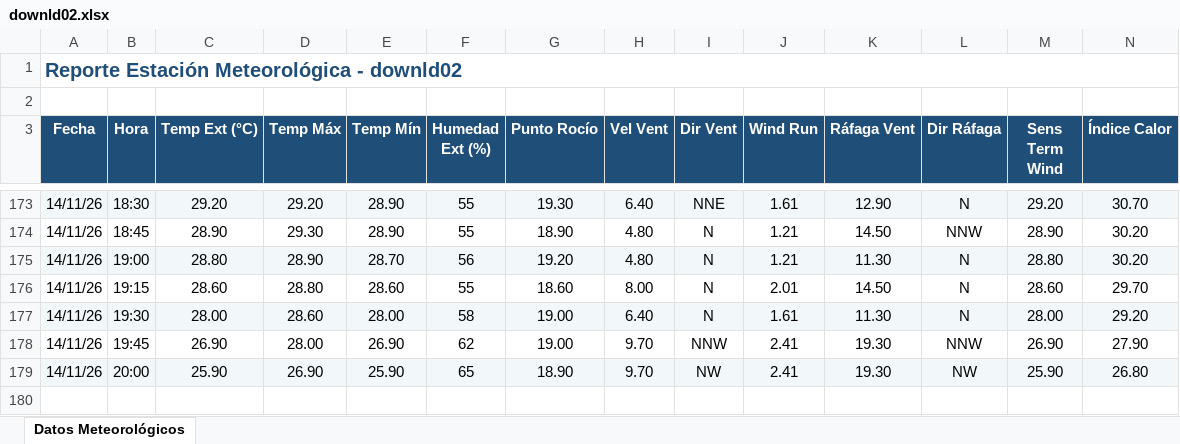
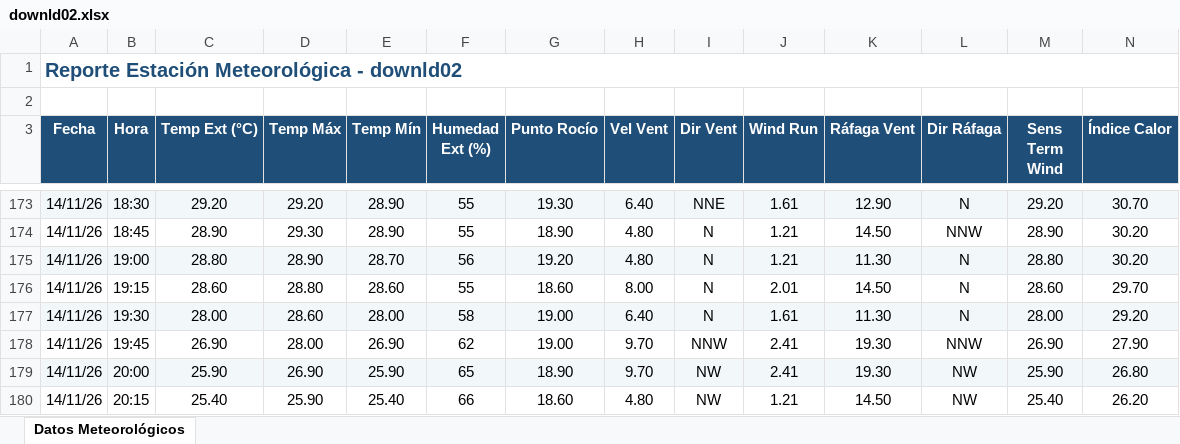
Before and after one commit to intasalta/ema_lajitas, an Excel workbook: downld02.xlsx, sheet Datos Meteorológicos, drawn as a sheet; only a part is shown, gaps mark what is left out; values as stored, in another font and other column widths than the file's, no borders; rows hold the shown columns only; the diff names each change by its address in the sheet, - before the commit and + after, or states it on an @@ line.

```diff
--- a/downld02.xlsx (sheet Datos Meteorológicos)
+++ b/downld02.xlsx (sheet Datos Meteorológicos)
+row 180: 14/11/26 | 20:15 | 25.40 | 25.90 | 25.40 | 66 | 18.60 | 4.80 | NW | 1.21 | 14.50 | NW | 25.40 | 26.20
```
Also changed, not shown: downld08.xlsx, 2 other files.
